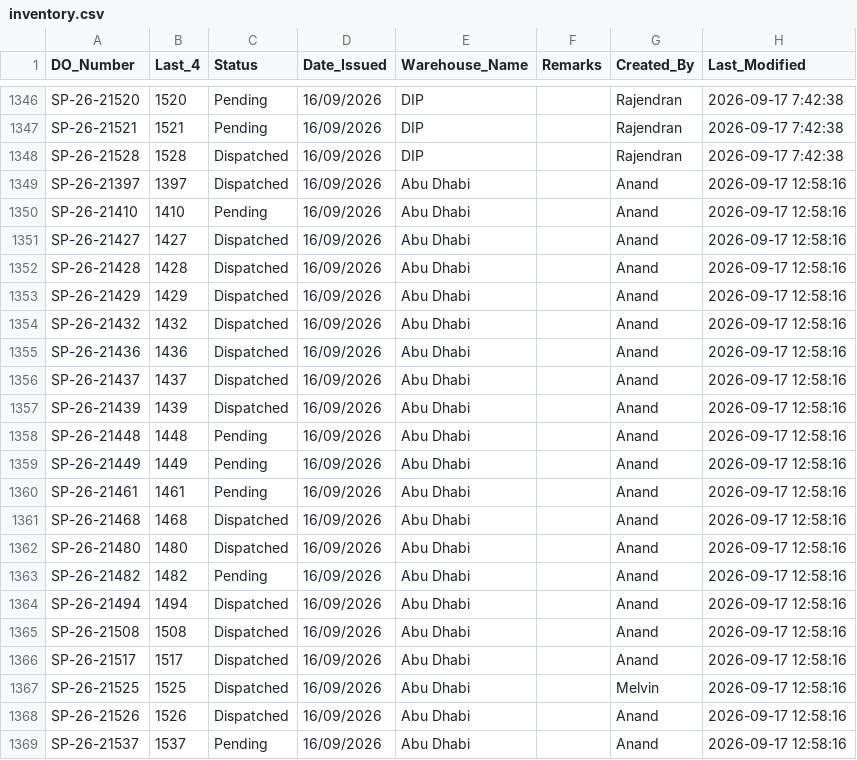
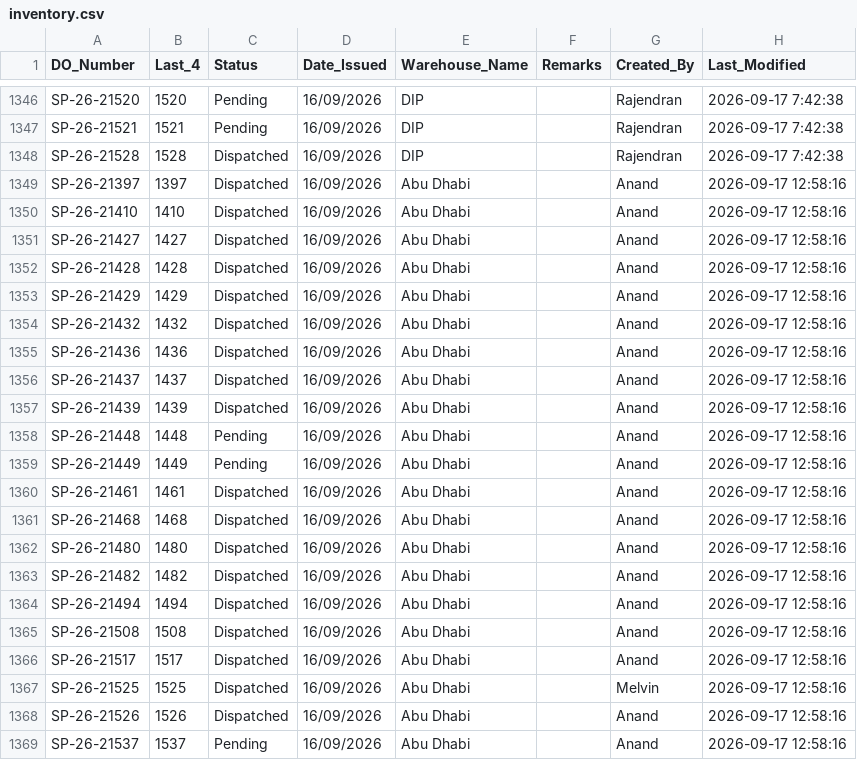
Before and after one commit to inventorycontrol79/warehouse-app, a CSV file: inventory.csv, drawn as a sheet; only a part is shown, gaps mark what is left out.

Commit message:
Auto-update from WhatsApp Bot: 2026-09-17 17:28:40

```diff
--- a/inventory.csv
+++ b/inventory.csv
@@ -1349,3 +1349,3 @@ SP-26-21528,1528,Dispatched,16/09/2026,DIP,,Rajendran,2026-09-17 7:42:38
 SP-26-21397,1397,Dispatched,16/09/2026,Abu Dhabi,,Anand,2026-09-17 12:58:16
-SP-26-21410,1410,Pending,16/09/2026,Abu Dhabi,,Anand,2026-09-17 12:58:16
+SP-26-21410,1410,Dispatched,16/09/2026,Abu Dhabi,,Anand,2026-09-17 12:58:16
 SP-26-21427,1427,Dispatched,16/09/2026,Abu Dhabi,,Anand,2026-09-17 12:58:16
@@ -1359,6 +1359,6 @@ SP-26-21448,1448,Pending,16/09/2026,Abu Dhabi,,Anand,2026-09-17 12:58:16
 SP-26-21449,1449,Pending,16/09/2026,Abu Dhabi,,Anand,2026-09-17 12:58:16
-SP-26-21461,1461,Pending,16/09/2026,Abu Dhabi,,Anand,2026-09-17 12:58:16
+SP-26-21461,1461,Dispatched,16/09/2026,Abu Dhabi,,Anand,2026-09-17 12:58:16
 SP-26-21468,1468,Dispatched,16/09/2026,Abu Dhabi,,Anand,2026-09-17 12:58:16
 SP-26-21480,1480,Dispatched,16/09/2026,Abu Dhabi,,Anand,2026-09-17 12:58:16
-SP-26-21482,1482,Pending,16/09/2026,Abu Dhabi,,Anand,2026-09-17 12:58:16
+SP-26-21482,1482,Dispatched,16/09/2026,Abu Dhabi,,Anand,2026-09-17 12:58:16
 SP-26-21494,1494,Dispatched,16/09/2026,Abu Dhabi,,Anand,2026-09-17 12:58:16
```
